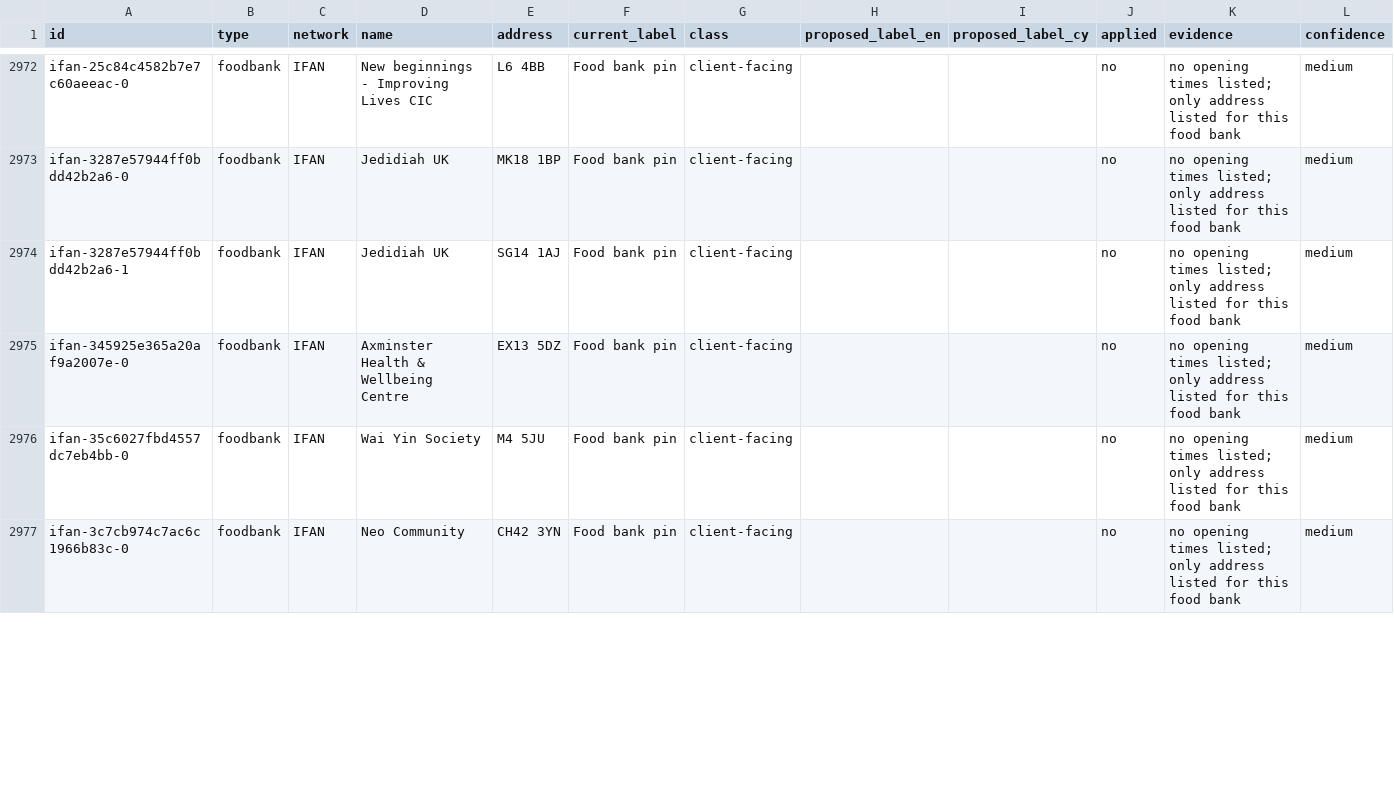
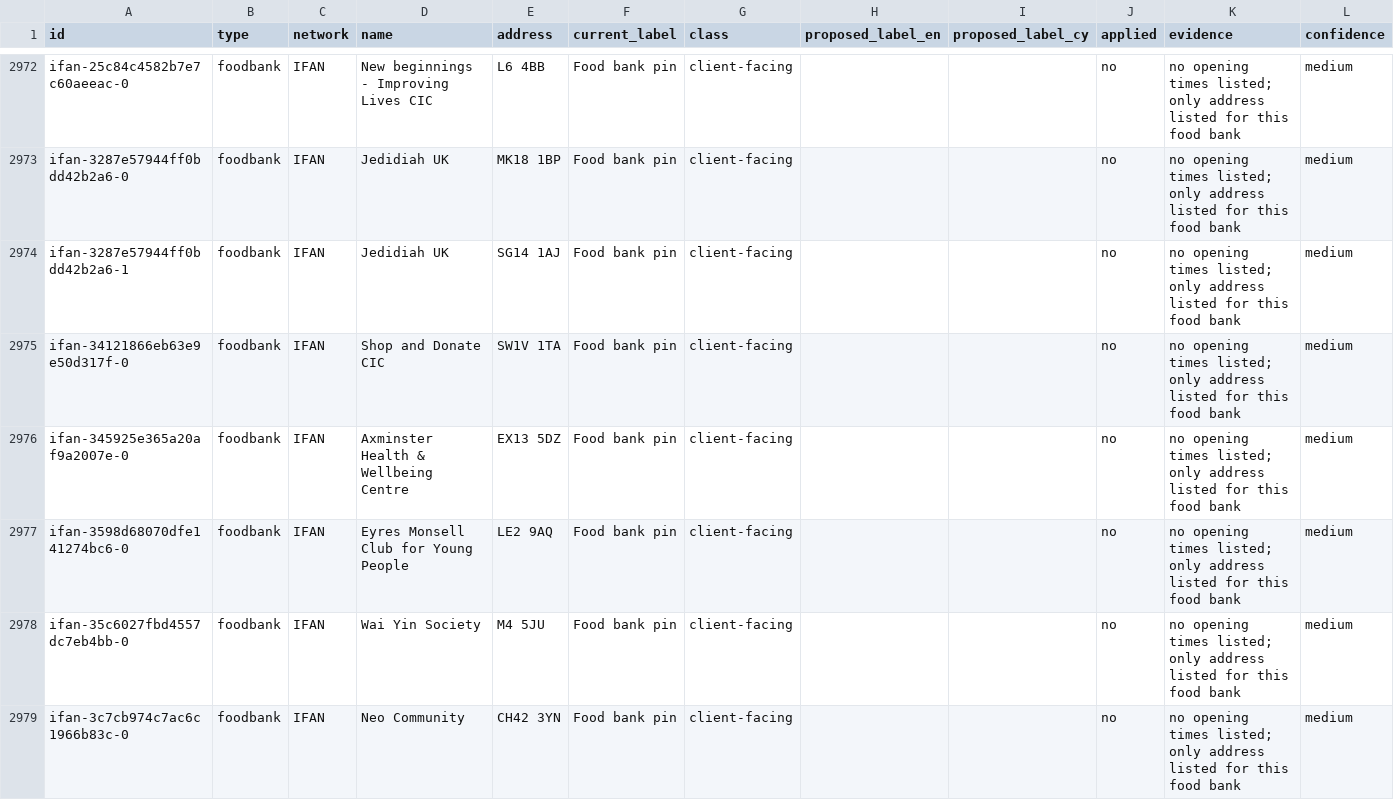
Before and after one commit to Postcode-economics/find-your-food-bank, a CSV file: logs/foodbank_audit.csv, drawn as a sheet; only a part is shown, gaps mark what is left out; the diff covers the shown part only; the diff names each change by its address in the sheet, - before the commit and + after, or states it on an @@ line.

```diff
--- a/logs/foodbank_audit.csv
+++ b/logs/foodbank_audit.csv
+row 2975: ifan-34121866eb63e9e50d317f-0 | foodbank | IFAN | Shop and Donate CIC | SW1V 1TA | Food bank pin | client-facing |  |  | no | no opening times listed; only address listed for this food bank | medium
+row 2977: ifan-3598d68070dfe141274bc6-0 | foodbank | IFAN | Eyres Monsell Club for Young People | LE2 9AQ | Food bank pin | client-facing |  |  | no | no opening times listed; only address listed for this food bank | medium
```
Also changed, not shown: 4 added rows, 2 removed rows and 7 edited cells elsewhere in this file, 5 other files.
